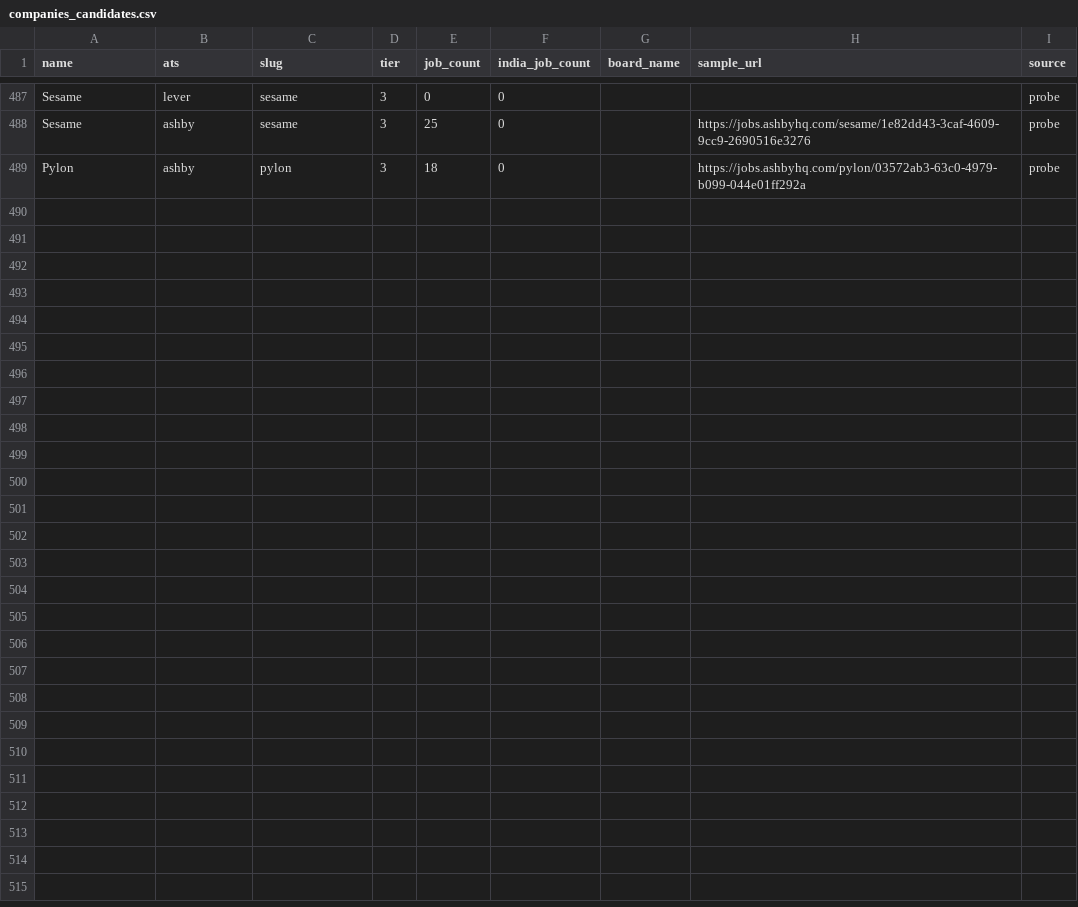
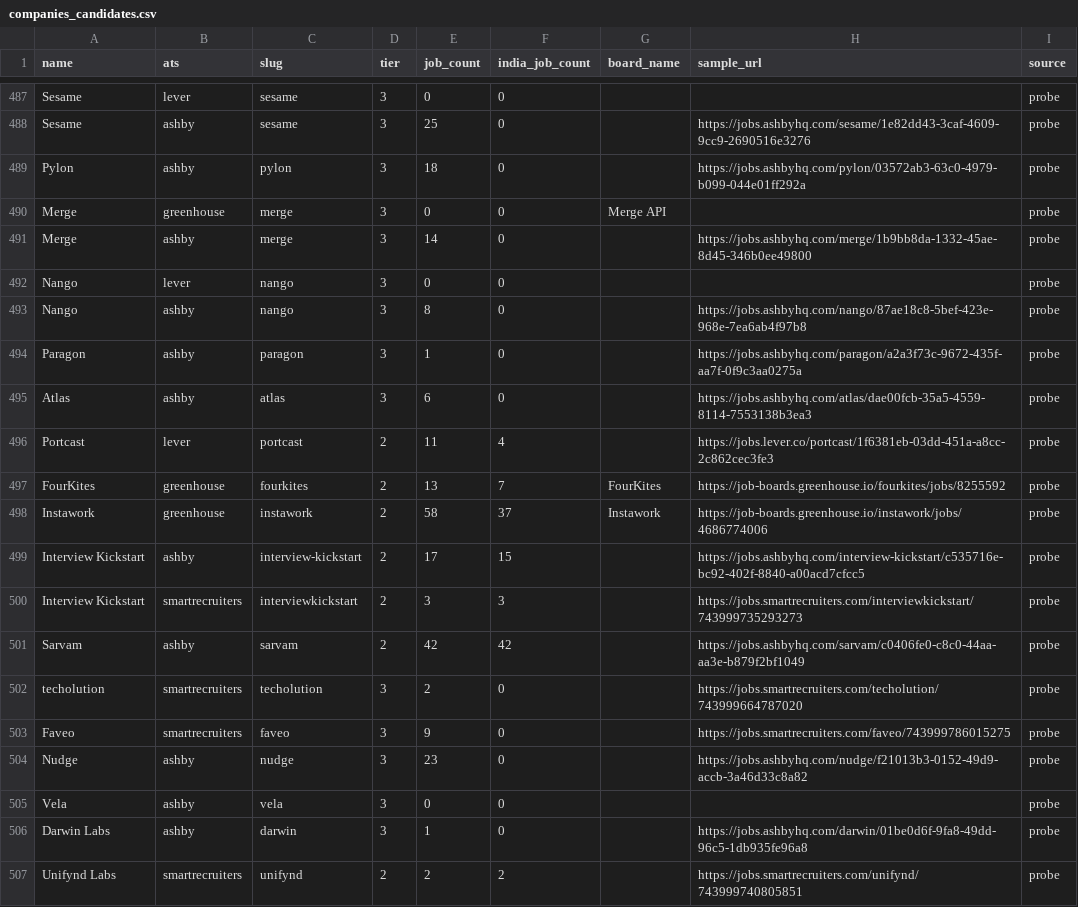
Before and after one commit to daivikawasthi01/JobRadar, a CSV file: config/companies_candidates.csv, drawn as a sheet; only a part is shown, gaps mark what is left out.

```diff
--- a/config/companies_candidates.csv
+++ b/config/companies_candidates.csv
@@ -489 +489,19 @@ Sesame,ashby,sesame,3,25,0,,https://jobs.ashbyhq.com/sesame/1e82dd43-3caf-4609-9
 Pylon,ashby,pylon,3,18,0,,https://jobs.ashbyhq.com/pylon/03572ab3-63c0-4979-b099-044e01ff292a,probe
+Merge,greenhouse,merge,3,0,0,Merge API,,probe
+Merge,ashby,merge,3,14,0,,https://jobs.ashbyhq.com/merge/1b9bb8da-1332-45ae-8d45-346b0ee49800,probe
+Nango,lever,nango,3,0,0,,,probe
+Nango,ashby,nango,3,8,0,,https://jobs.ashbyhq.com/nango/87ae18c8-5bef-423e-968e-7ea6ab4f97b8,probe
+Paragon,ashby,paragon,3,1,0,,https://jobs.ashbyhq.com/paragon/a2a3f73c-9672-435f-aa7f-0f9c3aa0275a,probe
+Atlas,ashby,atlas,3,6,0,,https://jobs.ashbyhq.com/atlas/dae00fcb-35a5-4559-8114-7553138b3ea3,probe
+Portcast,lever,portcast,2,11,4,,https://jobs.lever.co/portcast/1f6381eb-03dd-451a-a8cc-2c862cec3fe3,probe
+FourKites,greenhouse,fourkites,2,13,7,FourKites,https://job-boards.greenhouse.io/fourkites/jobs/8255592,probe
+Instawork,greenhouse,instawork,2,58,37,Instawork,https://job-boards.greenhouse.io/instawork/jobs/4686774006,probe
+Interview Kickstart,ashby,interview-kickstart,2,17,15,,https://jobs.ashbyhq.com/interview-kickstart/c535716e-bc92-402f-8840-a00acd7cfcc5,probe
+Interview Kickstart,smartrecruiters,interviewkickstart,2,3,3,,https://jobs.smartrecruiters.com/interviewkickstart/743999735293273,probe
+Sarvam,ashby,sarvam,2,42,42,,https://jobs.ashbyhq.com/sarvam/c0406fe0-c8c0-44aa-aa3e-b879f2bf1049,probe
+techolution,smartrecruiters,techolution,3,2,0,,https://jobs.smartrecruiters.com/techolution/743999664787020,probe
+Faveo,smartrecruiters,faveo,3,9,0,,https://jobs.smartrecruiters.com/faveo/743999786015275,probe
+Nudge,ashby,nudge,3,23,0,,https://jobs.ashbyhq.com/nudge/f21013b3-0152-49d9-accb-3a46d33c8a82,probe
+Vela,ashby,vela,3,0,0,,,probe
+Darwin Labs,ashby,darwin,3,1,0,,https://jobs.ashbyhq.com/darwin/01be0d6f-9fa8-49dd-96c5-1db935fe96a8,probe
+Unifynd Labs,smartrecruiters,unifynd,2,2,2,,https://jobs.smartrecruiters.com/unifynd/743999740805851,probe
```
Also changed, not shown: config/companies.csv, 25 other files.
